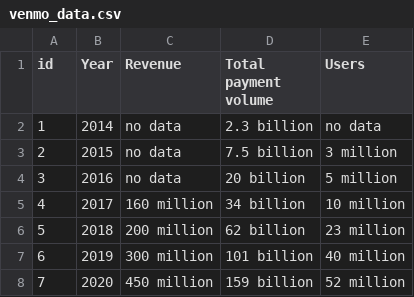
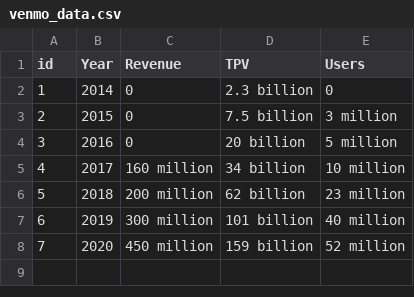
Before and after one commit to frankhu311/assignment3, a CSV file: venmo_data.csv, drawn as a sheet.

Commit message:
Update venmo_data.csv

```diff
--- a/venmo_data.csv
+++ b/venmo_data.csv
@@ -1,5 +1,5 @@
-id,Year,Revenue,Total payment volume,Users
-1,2014,no data,2.3 billion,no data
-2,2015,no data,7.5 billion,3 million
-3,2016,no data,20 billion,5 million
+id,Year,Revenue,TPV,Users
+1,2014,0,2.3 billion,0
+2,2015,0,7.5 billion,3 million
+3,2016,0,20 billion,5 million
 4,2017,160 million,34 billion,10 million
```
